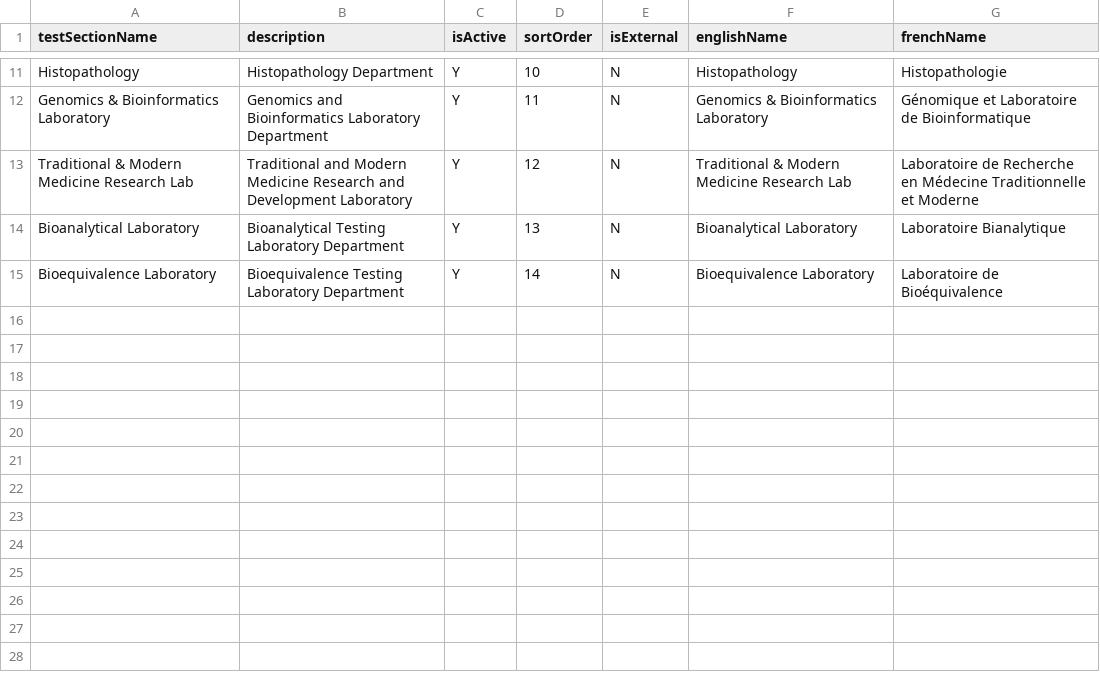
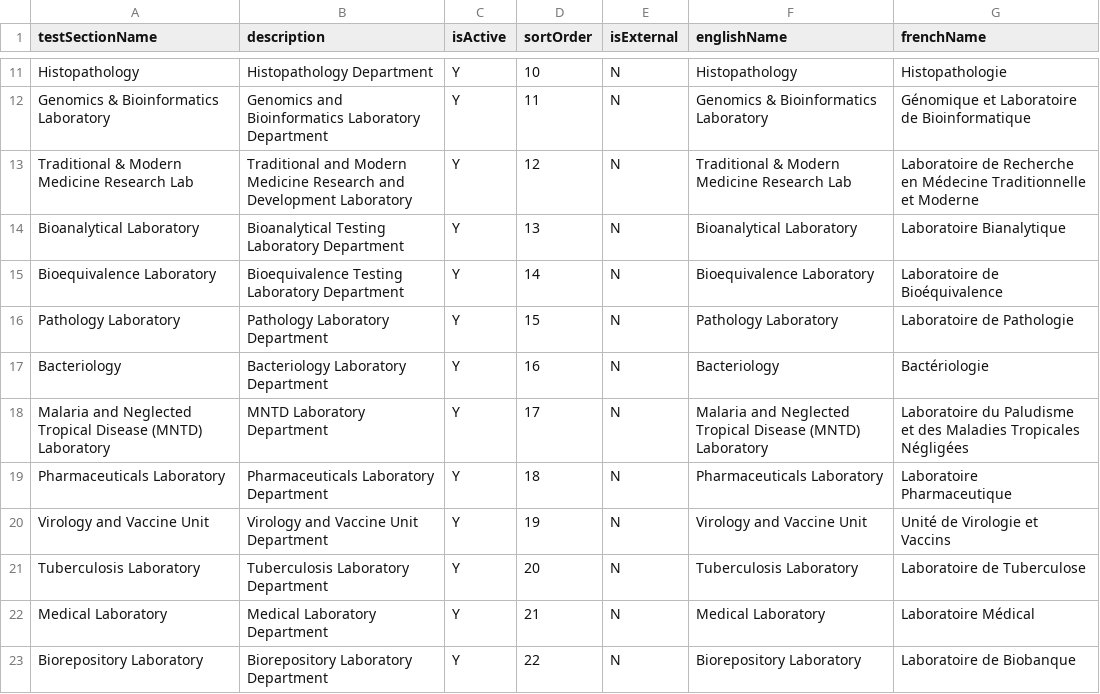
Before and after one commit to DIGI-UW/OpenELIS-Global-2, a CSV file: volume/configuration/backend/test-sections/example-test-sections.csv, drawn as a sheet; only a part is shown, gaps mark what is left out.

Commit message:
feat: Add notebook demo users script and missing lab unit configurations

```diff
--- a/volume/configuration/backend/test-sections/example-test-sections.csv
+++ b/volume/configuration/backend/test-sections/example-test-sections.csv
@@ -15 +15,9 @@ Bioanalytical Laboratory,Bioanalytical Testing Laboratory Department,Y,13,N,Bioa
 Bioequivalence Laboratory,Bioequivalence Testing Laboratory Department,Y,14,N,Bioequivalence Laboratory,Laboratoire de Bioéquivalence
+Pathology Laboratory,Pathology Laboratory Department,Y,15,N,Pathology Laboratory,Laboratoire de Pathologie
+Bacteriology,Bacteriology Laboratory Department,Y,16,N,Bacteriology,Bactériologie
+Malaria and Neglected Tropical Disease (MNTD) Laboratory,MNTD Laboratory Department,Y,17,N,Malaria and Neglected Tropical Disease (MNTD) Laboratory,Laboratoire du Paludisme et des Maladies Tropicales Négligées
+Pharmaceuticals Laboratory,Pharmaceuticals Laboratory Department,Y,18,N,Pharmaceuticals Laboratory,Laboratoire Pharmaceutique
+Virology and Vaccine Unit,Virology and Vaccine Unit Department,Y,19,N,Virology and Vaccine Unit,Unité de Virologie et Vaccins
+Tuberculosis Laboratory,Tuberculosis Laboratory Department,Y,20,N,Tuberculosis Laboratory,Laboratoire de Tuberculose
+Medical Laboratory,Medical Laboratory Department,Y,21,N,Medical Laboratory,Laboratoire Médical
+Biorepository Laboratory,Biorepository Laboratory Department,Y,22,N,Biorepository Laboratory,Laboratoire de Biobanque
```
Also changed, not shown: 2 other files.
